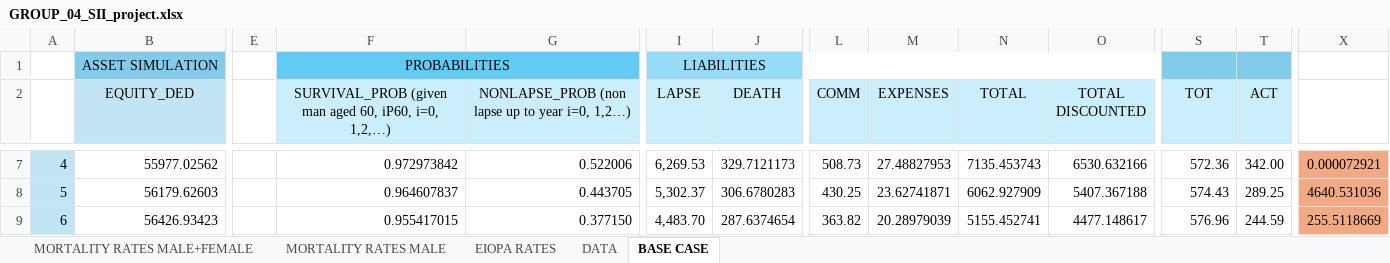
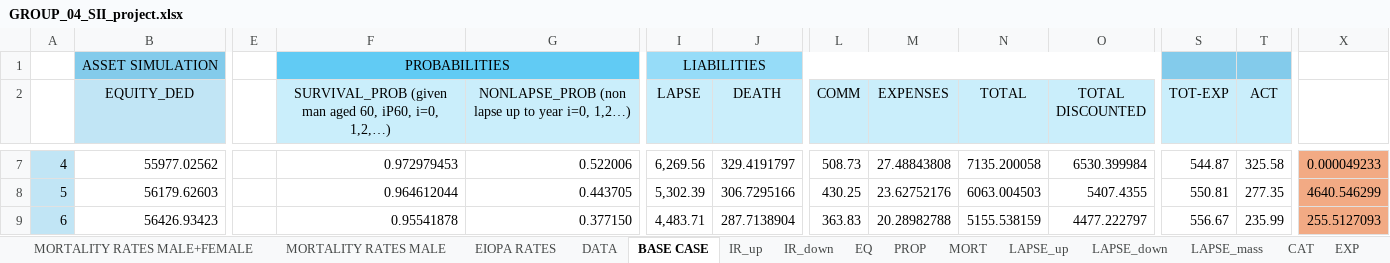
Before and after one commit to ClaudiooBarbieri/econometric-insurance, an Excel workbook: insurance/GROUP_04_SII_project.xlsx, sheet BASE CASE, drawn as a sheet; only a part is shown, gaps mark what is left out; values as stored, in another font and other column widths than the file's, no borders; the diff covers the shown part only; the diff names each change by its address in the sheet, - before the commit and + after, or states it on an @@ line.

```diff
--- a/insurance/GROUP_04_SII_project.xlsx (sheet BASE CASE)
+++ b/insurance/GROUP_04_SII_project.xlsx (sheet BASE CASE)
+sheet tab: IR_up
+sheet tab: IR_down
+sheet tab: EQ
+sheet tab: PROP
+sheet tab: MORT
+sheet tab: LAPSE_up
+sheet tab: LAPSE_down
+sheet tab: LAPSE_mass
+sheet tab: CAT
+sheet tab: EXP
-S2: TOT
+S2: TOT-EXP
-F7: 0.972973842
+F7: 0.972979453
-I7 (LAPSE): 6,269.53
+I7 (LAPSE): 6,269.56
-J7 (DEATH): 329.7121173
+J7 (DEATH): 329.4191797
-M7 (EXPENSES): 27.48827953
+M7 (EXPENSES): 27.48843808
-N7 (TOTAL): 7135.453743
+N7 (TOTAL): 7135.200058
-O7 (TOTAL DISCOUNTED): 6530.632166
+O7 (TOTAL DISCOUNTED): 6530.399984
-S7 (TOT-EXP): 572.36
+S7 (TOT-EXP): 544.87
-T7 (ACT): 342.00
+T7 (ACT): 325.58
-X7: 0.000072921
+X7: 0.000049233
-F8: 0.964607837
+F8: 0.964612044
-I8 (LAPSE): 5,302.37
+I8 (LAPSE): 5,302.39
-J8 (DEATH): 306.6780283
+J8 (DEATH): 306.7295166
-M8 (EXPENSES): 23.62741871
+M8 (EXPENSES): 23.62752176
-N8 (TOTAL): 6062.927909
+N8 (TOTAL): 6063.004503
-O8 (TOTAL DISCOUNTED): 5407.367188
+O8 (TOTAL DISCOUNTED): 5407.4355
-S8 (TOT-EXP): 574.43
+S8 (TOT-EXP): 550.81
-T8 (ACT): 289.25
+T8 (ACT): 277.35
-X8: 4640.531036
+X8: 4640.546299
-F9: 0.955417015
+F9: 0.95541878
-I9 (LAPSE): 4,483.70
+I9 (LAPSE): 4,483.71
-J9 (DEATH): 287.6374654
+J9 (DEATH): 287.7138904
-L9 (COMM): 363.82
+L9 (COMM): 363.83
-M9 (EXPENSES): 20.28979039
+M9 (EXPENSES): 20.28982788
-N9 (TOTAL): 5155.452741
+N9 (TOTAL): 5155.538159
-O9 (TOTAL DISCOUNTED): 4477.148617
+O9 (TOTAL DISCOUNTED): 4477.222797
-S9 (TOT-EXP): 576.96
+S9 (TOT-EXP): 556.67
-T9 (ACT): 244.59
+T9 (ACT): 235.99
-X9: 255.5118669
+X9: 255.5127093
```
Also changed, not shown: 310 edited cells elsewhere in this sheet, sheet DATA, other sheet tabs, formulas that keep their value.
